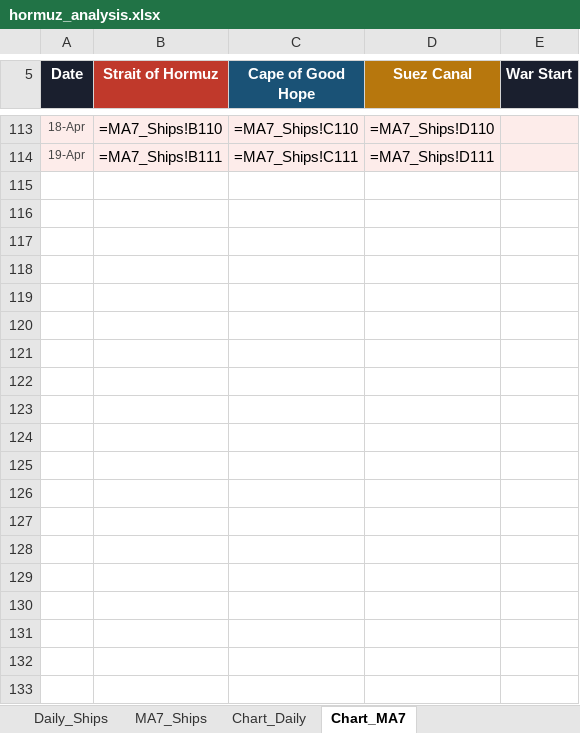
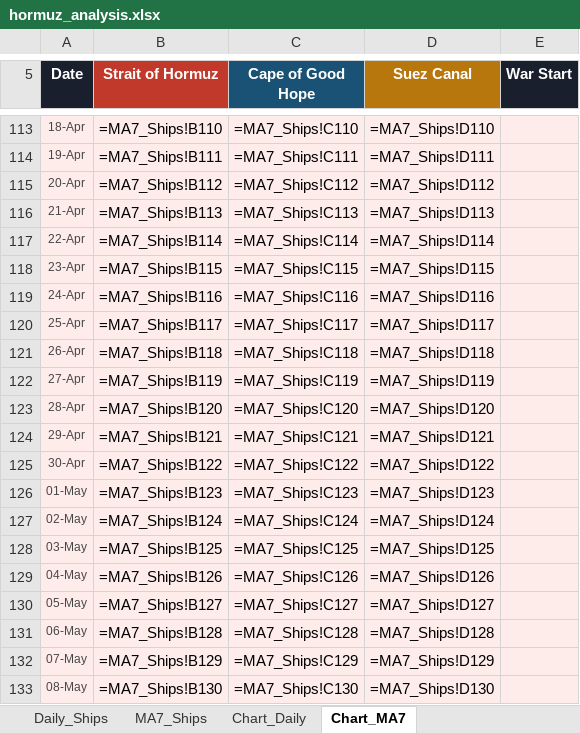
Before and after one commit to Data-Innovation-For-Africa/hormuz_impact_Africa, an Excel workbook: data/hormuz_analysis.xlsx, sheet Chart_MA7, drawn as a sheet; only a part is shown, gaps mark what is left out; values as stored, in another font and other column widths than the file's, no borders; formulas without a stored value are shown as written; charts and pictures not drawn; the diff covers the shown part only; the diff names each change by its address in the sheet, - before the commit and + after, or states it on an @@ line.

```diff
--- a/data/hormuz_analysis.xlsx (sheet Chart_MA7)
+++ b/data/hormuz_analysis.xlsx (sheet Chart_MA7)
+row 115: 20-Apr | =MA7_Ships!B112 | =MA7_Ships!C112 | =MA7_Ships!D112
+row 116: 21-Apr | =MA7_Ships!B113 | =MA7_Ships!C113 | =MA7_Ships!D113
+row 117: 22-Apr | =MA7_Ships!B114 | =MA7_Ships!C114 | =MA7_Ships!D114
+row 118: 23-Apr | =MA7_Ships!B115 | =MA7_Ships!C115 | =MA7_Ships!D115
+row 119: 24-Apr | =MA7_Ships!B116 | =MA7_Ships!C116 | =MA7_Ships!D116
+row 120: 25-Apr | =MA7_Ships!B117 | =MA7_Ships!C117 | =MA7_Ships!D117
+row 121: 26-Apr | =MA7_Ships!B118 | =MA7_Ships!C118 | =MA7_Ships!D118
+row 122: 27-Apr | =MA7_Ships!B119 | =MA7_Ships!C119 | =MA7_Ships!D119
+row 123: 28-Apr | =MA7_Ships!B120 | =MA7_Ships!C120 | =MA7_Ships!D120
+row 124: 29-Apr | =MA7_Ships!B121 | =MA7_Ships!C121 | =MA7_Ships!D121
+row 125: 30-Apr | =MA7_Ships!B122 | =MA7_Ships!C122 | =MA7_Ships!D122
+row 126: 01-May | =MA7_Ships!B123 | =MA7_Ships!C123 | =MA7_Ships!D123
+row 127: 02-May | =MA7_Ships!B124 | =MA7_Ships!C124 | =MA7_Ships!D124
+row 128: 03-May | =MA7_Ships!B125 | =MA7_Ships!C125 | =MA7_Ships!D125
+row 129: 04-May | =MA7_Ships!B126 | =MA7_Ships!C126 | =MA7_Ships!D126
+row 130: 05-May | =MA7_Ships!B127 | =MA7_Ships!C127 | =MA7_Ships!D127
+row 131: 06-May | =MA7_Ships!B128 | =MA7_Ships!C128 | =MA7_Ships!D128
+row 132: 07-May | =MA7_Ships!B129 | =MA7_Ships!C129 | =MA7_Ships!D129
+row 133: 08-May | =MA7_Ships!B130 | =MA7_Ships!C130 | =MA7_Ships!D130
```
Also changed, not shown: 44 added rows and 1 edited cell elsewhere in this sheet, sheet MA7_Ships, sheet Daily_Ships, sheet Chart_Daily, charts or pictures, 1 other file.
